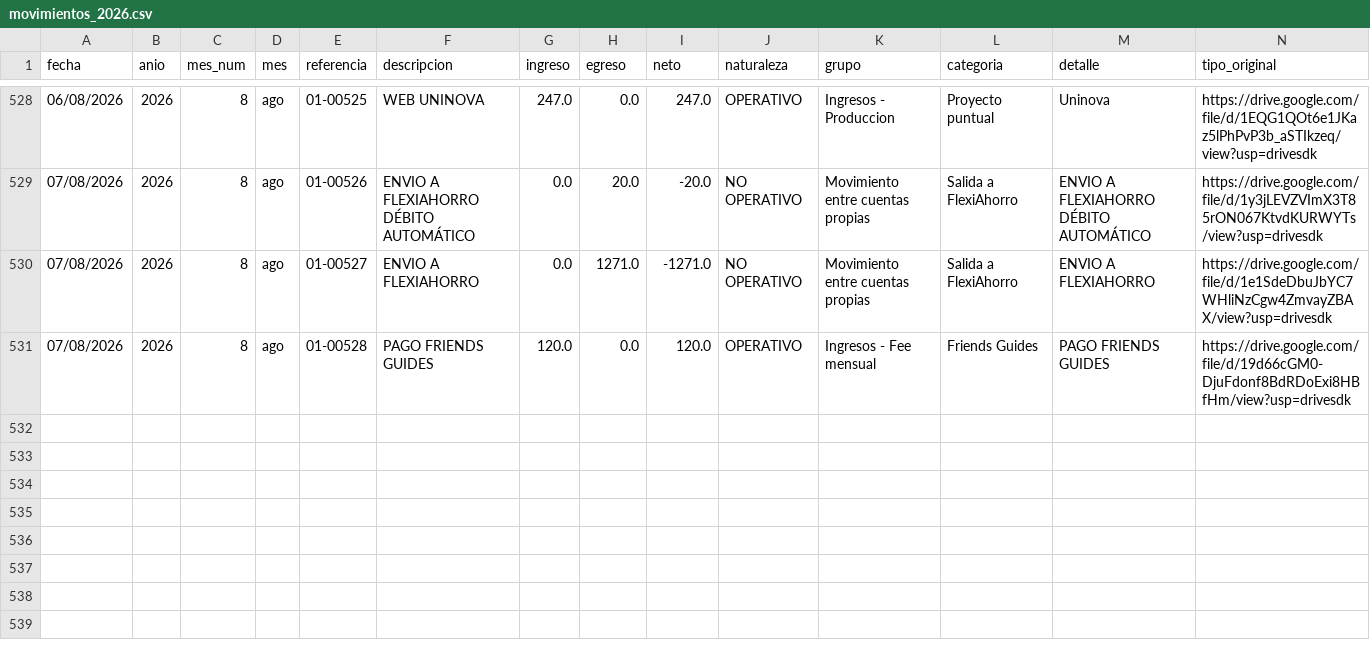
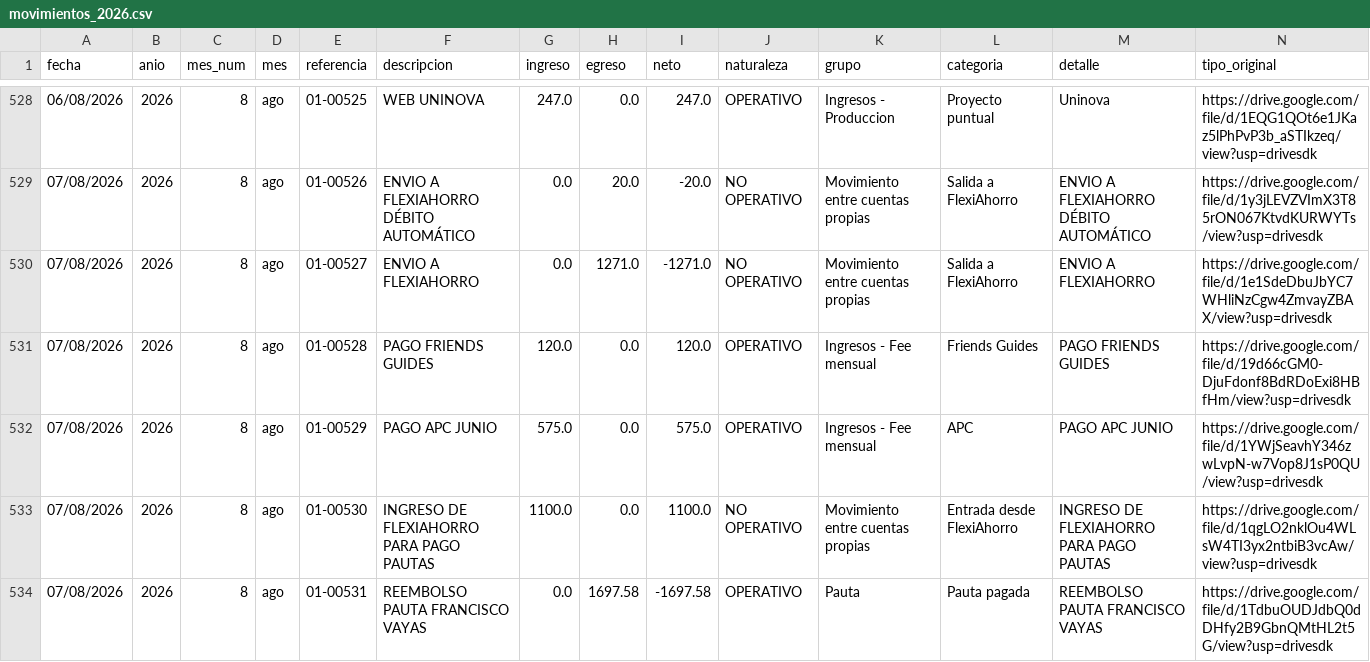
Before and after one commit to fvayas/finanzas-agencia, a CSV file: movimientos_2026.csv, drawn as a sheet; only a part is shown, gaps mark what is left out; the diff names each change by its address in the sheet, - before the commit and + after, or states it on an @@ line.

```diff
--- a/movimientos_2026.csv
+++ b/movimientos_2026.csv
+row 532: 07/08/2026 | 2026 | 8 | ago | 01-00529 | PAGO APC JUNIO | 575.0 | 0.0 | 575.0 | OPERATIVO | Ingresos - Fee mensual | APC | PAGO APC JUNIO | https://drive.google.com/file/d/1YWjSeavhY346zwLvpN-w7Vop8J1sP0QU/view?usp=drivesdk
+row 533: 07/08/2026 | 2026 | 8 | ago | 01-00530 | INGRESO DE FLEXIAHORRO PARA PAGO PAUTAS | 1100.0 | 0.0 | 1100.0 | NO OPERATIVO | Movimiento entre cuentas propias | Entrada desde FlexiAhorro | INGRESO DE FLEXIAHORRO PARA PAGO PAUTAS | https://drive.google.com/file/d/1qgLO2nklOu4WLsW4TI3yx2ntbiB3vcAw/view?usp=drivesdk
+row 534: 07/08/2026 | 2026 | 8 | ago | 01-00531 | REEMBOLSO PAUTA FRANCISCO VAYAS | 0.0 | 1697.58 | -1697.58 | OPERATIVO | Pauta | Pauta pagada | REEMBOLSO PAUTA FRANCISCO VAYAS | https://drive.google.com/file/d/1TdbuOUDJdbQ0dDHfy2B9GbnQMtHL2t5G/view?usp=drivesdk
```
Also changed, not shown: 2026.csv, 4 other files.
